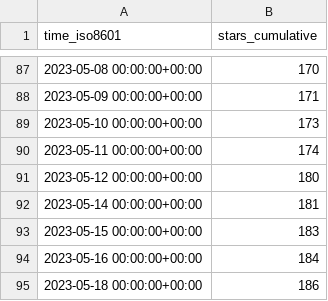
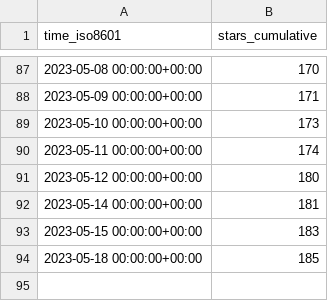
Before and after one commit to GameDeveloperS001/ECS-Megacity-Sample, a CSV file: Unity-Technologies/Megacity-Sample/ghrs-data/stargazers.csv, drawn as a sheet; only a part is shown, gaps mark what is left out.

```diff
--- a/Unity-Technologies/Megacity-Sample/ghrs-data/stargazers.csv
+++ b/Unity-Technologies/Megacity-Sample/ghrs-data/stargazers.csv
@@ -93,3 +93,2 @@ time_iso8601,stars_cumulative
 2023-05-15 00:00:00+00:00,183
-2023-05-16 00:00:00+00:00,184
-2023-05-18 00:00:00+00:00,186
+2023-05-18 00:00:00+00:00,185
```
